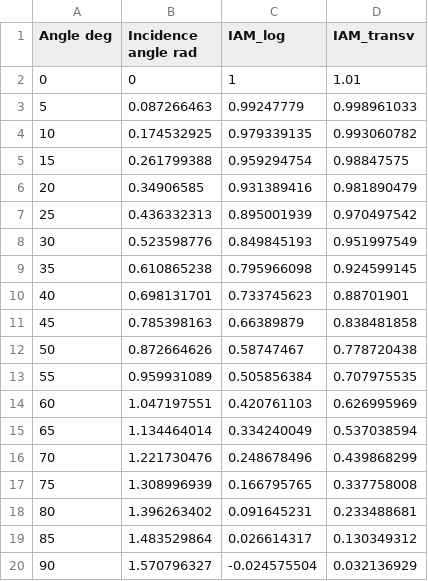
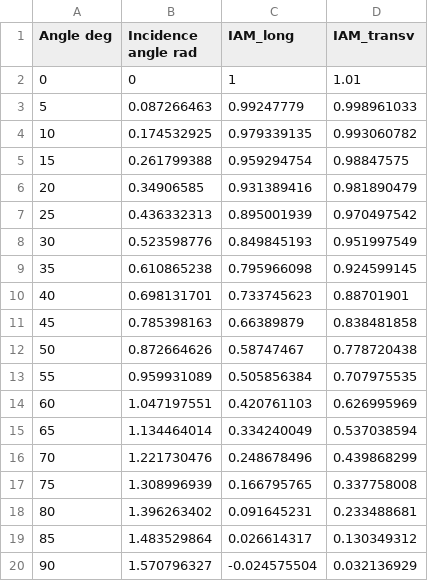
Before and after one commit to mfrasquet/SHIPcal, a CSV file: src/shipcal/collectors/data/SOLATOM_coeff.csv, drawn as a sheet.

```diff
--- a/src/shipcal/collectors/data/SOLATOM_coeff.csv
+++ b/src/shipcal/collectors/data/SOLATOM_coeff.csv
@@ -1,2 +1,2 @@
-Angle deg,Incidence angle rad,IAM_log,IAM_transv
+Angle deg,Incidence angle rad,IAM_long,IAM_transv
 0,0,1,1.01
```
Also changed, not shown: src/shipcal/collectors/data/SOLATOM_old.csv, src/shipcal/collectors/data/SOLATOM_real.csv, 1 other file.
